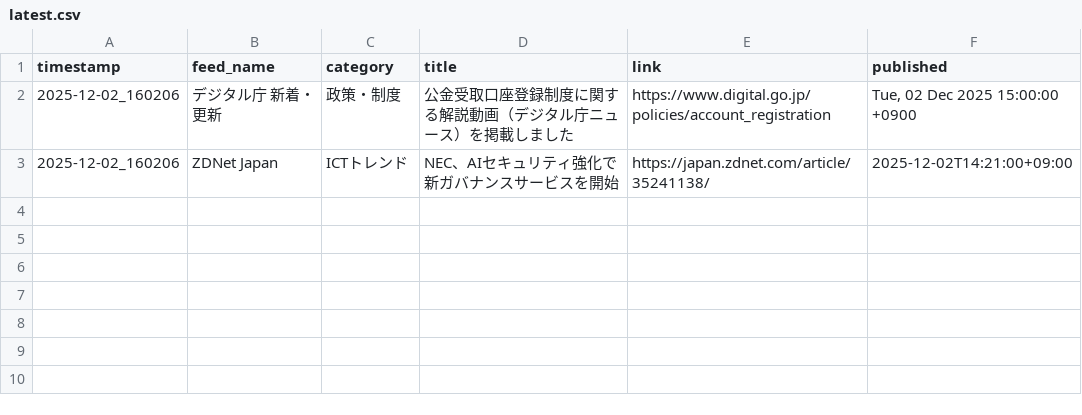
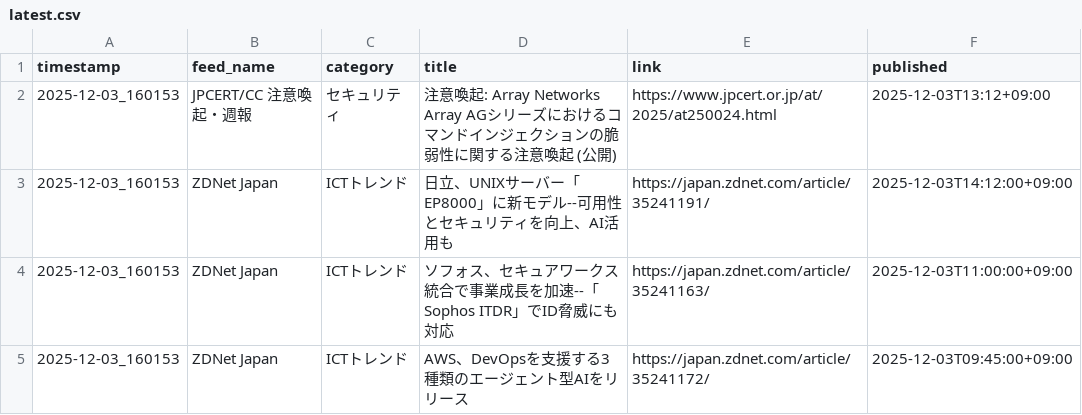
Before and after one commit to Keita50/rss_monitor, a CSV file: data/latest.csv, drawn as a sheet.

```diff
--- a/data/latest.csv
+++ b/data/latest.csv
@@ -1,3 +1,5 @@
 timestamp,feed_name,category,title,link,published
-2025-12-02_160206,デジタル庁 新着・更新,政策・制度,公金受取口座登録制度に関する解説動画（デジタル庁ニュース）を掲載しました,https://www.digital.go.jp/policies/account_registration,"Tue, 02 Dec 2025 15:00:00 +0900"
-2025-12-02_160206,ZDNet Japan,ICTトレンド,NEC、AIセキュリティ強化で新ガバナンスサービスを開始,https://japan.zdnet.com/article/35241138/,2025-12-02T14:21:00+09:00
+2025-12-03_160153,JPCERT/CC 注意喚起・週報,セキュリティ,注意喚起: Array Networks Array AGシリーズにおけるコマンドインジェクションの脆弱性に関する注意喚起 (公開),https://www.jpcert.or.jp/at/2025/at250024.html,2025-12-03T13:12+09:00
+2025-12-03_160153,ZDNet Japan,ICTトレンド,日立、UNIXサーバー「EP8000」に新モデル--可用性とセキュリティを向上、AI活用も,https://japan.zdnet.com/article/35241191/,2025-12-03T14:12:00+09:00
+2025-12-03_160153,ZDNet Japan,ICTトレンド,ソフォス、セキュアワークス統合で事業成長を加速--「Sophos ITDR」でID脅威にも対応,https://japan.zdnet.com/article/35241163/,2025-12-03T11:00:00+09:00
+2025-12-03_160153,ZDNet Japan,ICTトレンド,AWS、DevOpsを支援する3種類のエージェント型AIをリリース,https://japan.zdnet.com/article/35241172/,2025-12-03T09:45:00+09:00
```
Also changed, not shown: 2 other files.
